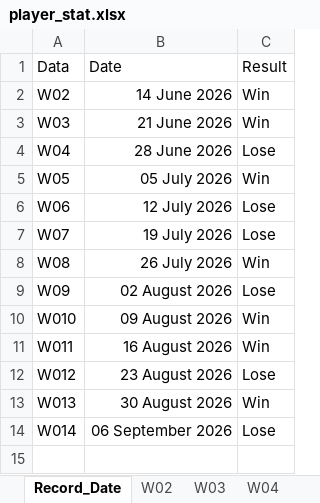
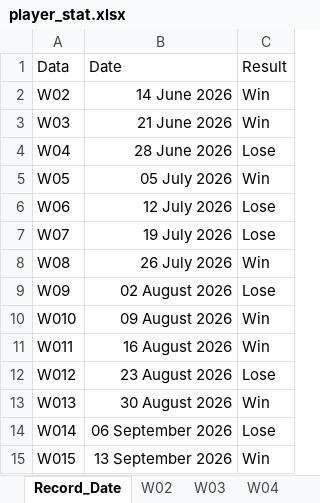
Before and after one commit to game-gomamon/gvgplaner, an Excel workbook: data/player_stat.xlsx, sheet Record_Date, drawn as a sheet; values as stored, in another font and other column widths than the file's, no borders; the diff names each change by its address in the sheet, - before the commit and + after, or states it on an @@ line.

```diff
--- a/data/player_stat.xlsx (sheet Record_Date)
+++ b/data/player_stat.xlsx (sheet Record_Date)
+row 15: W015 | 13 September 2026 | Win
```
Also changed, not shown: other sheet tabs, 1 other file.
